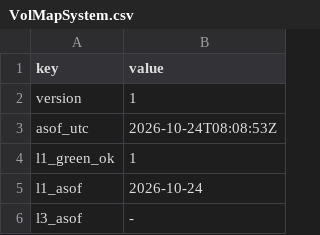
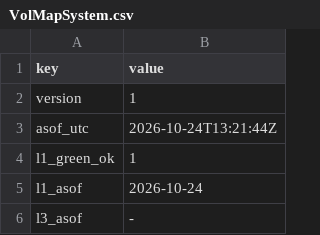
Before and after one commit to Mohamedalhaaj/gold-forward-watch, a CSV file: reports/forward_site/system/VolMapSystem.csv, drawn as a sheet; only a part is shown.

```diff
--- a/reports/forward_site/system/VolMapSystem.csv
+++ b/reports/forward_site/system/VolMapSystem.csv
@@ -2,3 +2,3 @@ key,value
 version,1
-asof_utc,2026-10-24T08:08:53Z
+asof_utc,2026-10-24T13:21:44Z
 l1_green_ok,1
```
Also changed, not shown: data/system/rechecks.csv, 2 other files.
